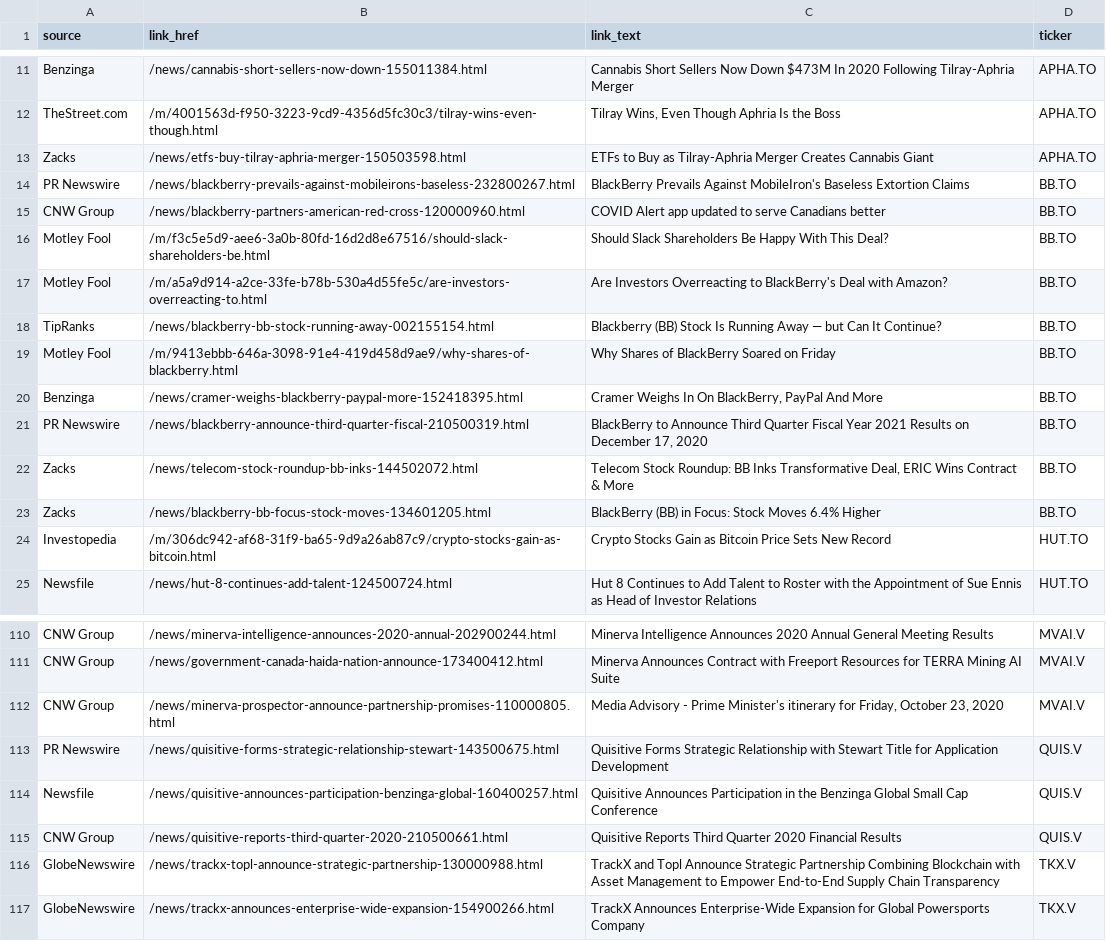
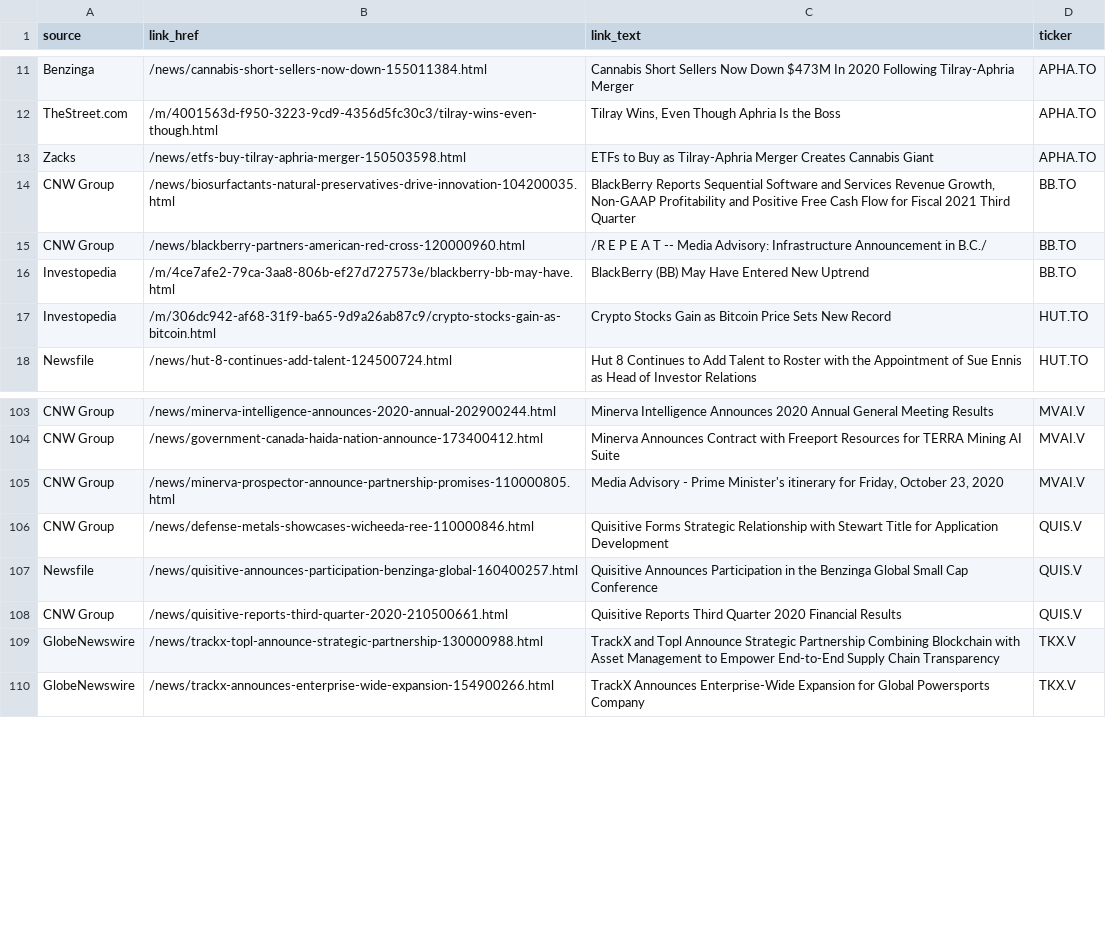
Before and after one commit to dli-invest/halts_and_news, a CSV file: news.csv, drawn as a sheet; only a part is shown, gaps mark what is left out.

```diff
--- a/news.csv
+++ b/news.csv
@@ -13,12 +13,5 @@ TheStreet.com,/m/4001563d-f950-3223-9cd9-4356d5fc30c3/tilray-wins-even-though.ht
 Zacks,/news/etfs-buy-tilray-aphria-merger-150503598.html,ETFs to Buy as Tilray-Aphria Merger Creates Cannabis Giant,APHA.TO
-PR Newswire,/news/blackberry-prevails-against-mobileirons-baseless-232800267.html,BlackBerry Prevails Against MobileIron's Baseless Extortion Claims,BB.TO
-CNW Group,/news/blackberry-partners-american-red-cross-120000960.html,COVID Alert app updated to serve Canadians better,BB.TO
-Motley Fool,/m/f3c5e5d9-aee6-3a0b-80fd-16d2d8e67516/should-slack-shareholders-be.html,Should Slack Shareholders Be Happy With This Deal?,BB.TO
-Motley Fool,/m/a5a9d914-a2ce-33fe-b78b-530a4d55fe5c/are-investors-overreacting-to.html,Are Investors Overreacting to BlackBerry's Deal with Amazon?,BB.TO
-TipRanks,/news/blackberry-bb-stock-running-away-002155154.html,Blackberry (BB) Stock Is Running Away — but Can It Continue?,BB.TO
-Motley Fool,/m/9413ebbb-646a-3098-91e4-419d458d9ae9/why-shares-of-blackberry.html,Why Shares of BlackBerry Soared on Friday,BB.TO
-Benzinga,/news/cramer-weighs-blackberry-paypal-more-152418395.html,"Cramer Weighs In On BlackBerry, PayPal And More",BB.TO
-PR Newswire,/news/blackberry-announce-third-quarter-fiscal-210500319.html,"BlackBerry to Announce Third Quarter Fiscal Year 2021 Results on December 17, 2020",BB.TO
-Zacks,/news/telecom-stock-roundup-bb-inks-144502072.html,"Telecom Stock Roundup: BB Inks Transformative Deal, ERIC Wins Contract & More",BB.TO
-Zacks,/news/blackberry-bb-focus-stock-moves-134601205.html,BlackBerry (BB) in Focus: Stock Moves 6.4% Higher,BB.TO
+CNW Group,/news/biosurfactants-natural-preservatives-drive-innovation-104200035.html,"BlackBerry Reports Sequential Software and Services Revenue Growth, Non-GAAP Profitability and Positive Free Cash Flow for Fiscal 2021 Third Quarter",BB.TO
+CNW Group,/news/blackberry-partners-american-red-cross-120000960.html,/R E P E A T -- Media Advisory: Infrastructure Announcement in B.C./,BB.TO
+Investopedia,/m/4ce7afe2-79ca-3aa8-806b-ef27d727573e/blackberry-bb-may-have.html,BlackBerry (BB) May Have Entered New Uptrend,BB.TO
 Investopedia,/m/306dc942-af68-31f9-ba65-9d9a26ab87c9/crypto-stocks-gain-as-bitcoin.html,Crypto Stocks Gain as Bitcoin Price Sets New Record,HUT.TO
@@ -112,3 +105,3 @@ CNW Group,/news/government-canada-haida-nation-announce-173400412.html,Minerva A
 CNW Group,/news/minerva-prospector-announce-partnership-promises-110000805.html,"Media Advisory - Prime Minister's itinerary for Friday, October 23, 2020",MVAI.V
-PR Newswire,/news/quisitive-forms-strategic-relationship-stewart-143500675.html,Quisitive Forms Strategic Relationship with Stewart Title for Application Development,QUIS.V
+CNW Group,/news/defense-metals-showcases-wicheeda-ree-110000846.html,Quisitive Forms Strategic Relationship with Stewart Title for Application Development,QUIS.V
 Newsfile,/news/quisitive-announces-participation-benzinga-global-160400257.html,Quisitive Announces Participation in the Benzinga Global Small Cap Conference,QUIS.V
```
Also changed, not shown: halts.csv, 1 other file.
